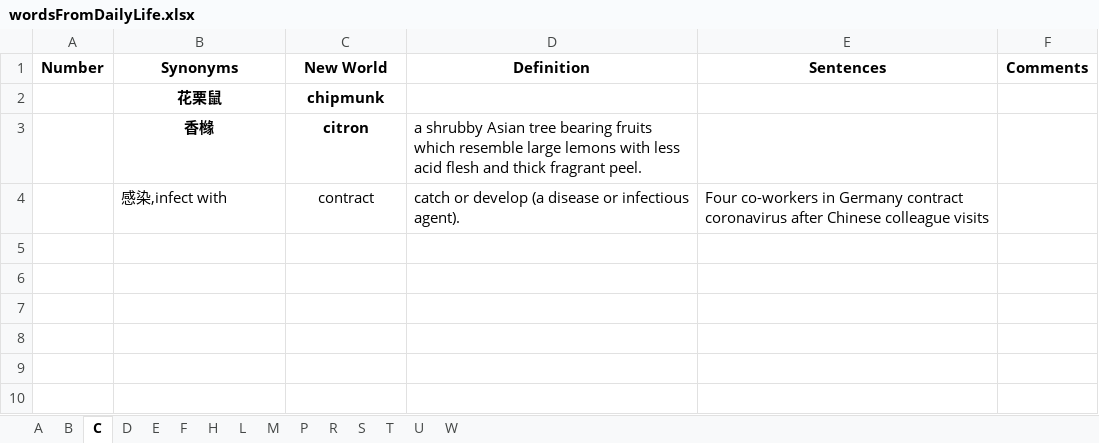
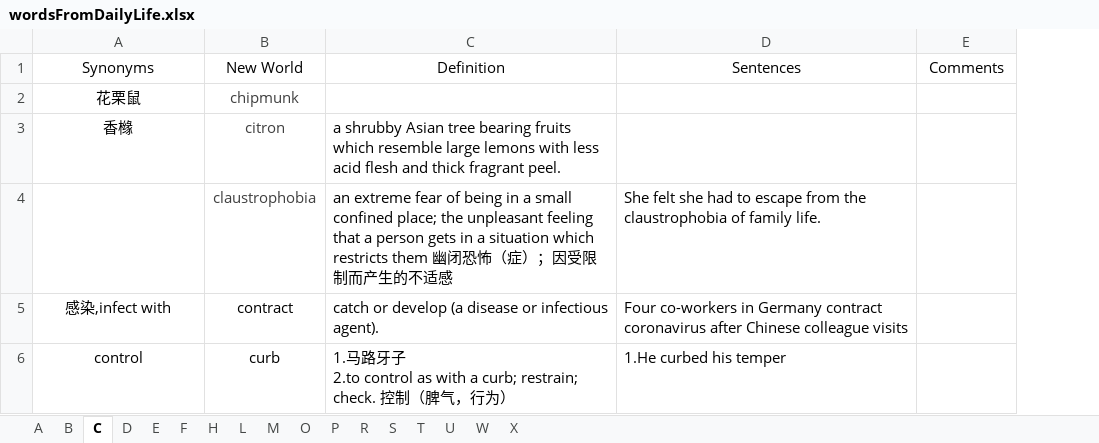
Before and after one commit to concrode/EnglishLearning, an Excel workbook: vocabulary/wordsFromDailyLife.xlsx, sheet C, drawn as a sheet; values as stored, in another font and other column widths than the file's, no borders; removed rows and columns are numbered as before the commit, all else as after; ↵ is a line break in a cell; the diff names each change by its address in the sheet, - before the commit and + after, or states it on an @@ line.

```diff
--- a/vocabulary/wordsFromDailyLife.xlsx (sheet C)
+++ b/vocabulary/wordsFromDailyLife.xlsx (sheet C)
+sheet tab: O
+sheet tab: X
-column A, row 1: Number
-A1:E1 bold: on
+A1:E1 bold: off
-A2:B3 bold: on
+A2:B3 bold: off
-B2:B3 text colour: black
+B2:B3 text colour: #404040
+row 4:  | claustrophobia | an extreme fear of being in a small confined place; the unpleasant feeling that a person gets in a situation which restricts them 幽闭恐怖（症）；因受限制而产生的不适感 | She felt she had to escape from the claustrophobia of family life.
-A5 alignment: left
+A5 alignment: center
+row 6: control | curb | 1.马路牙子 ↵ 2.to control as with a curb; restrain; check. 控制（脾气，行为） | 1.He curbed his temper
```
Also changed, not shown: sheet B, sheet P, sheet D, sheet W, sheet U, sheet E, 3 more sheets, 1 other file.
